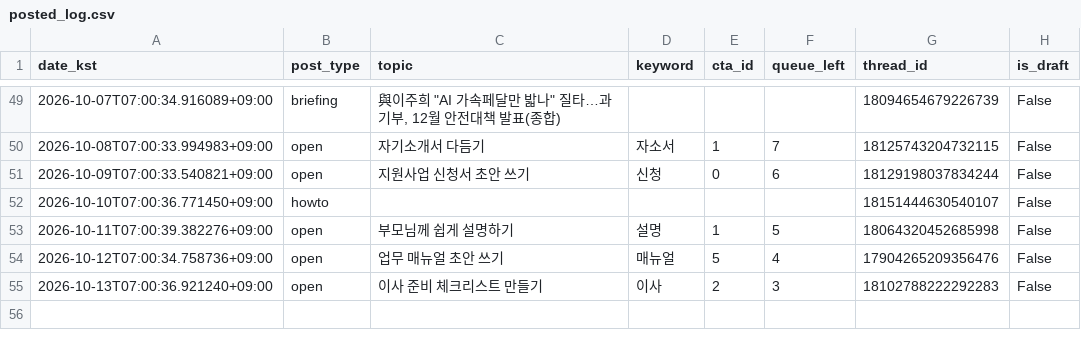
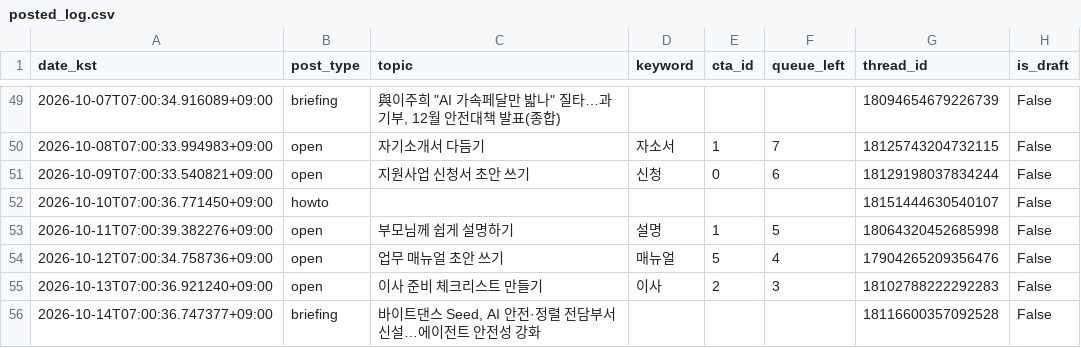
Before and after one commit to sodamsam/sodam-bot, a CSV file: data/posted_log.csv, drawn as a sheet; only a part is shown, gaps mark what is left out.

```diff
--- a/data/posted_log.csv
+++ b/data/posted_log.csv
@@ -55 +55,2 @@ date_kst,post_type,topic,keyword,cta_id,queue_left,thread_id,is_draft
 2026-10-13T07:00:36.921240+09:00,open,이사 준비 체크리스트 만들기,이사,2,3,18102788222292283,False
+2026-10-14T07:00:36.747377+09:00,briefing,"바이트댄스 Seed, AI 안전·정렬 전담부서 신설…에이전트 안전성 강화",,,,18116600357092528,False
```
Also changed, not shown: 2 other files.
